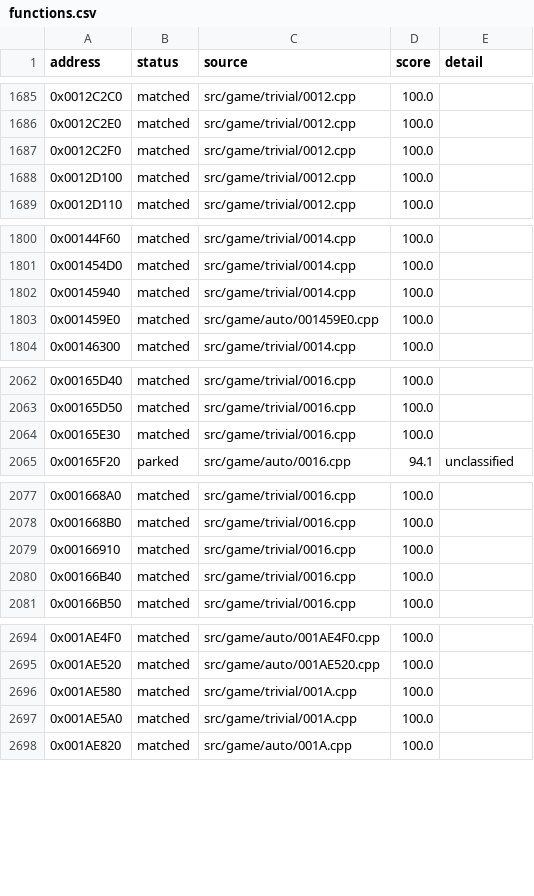
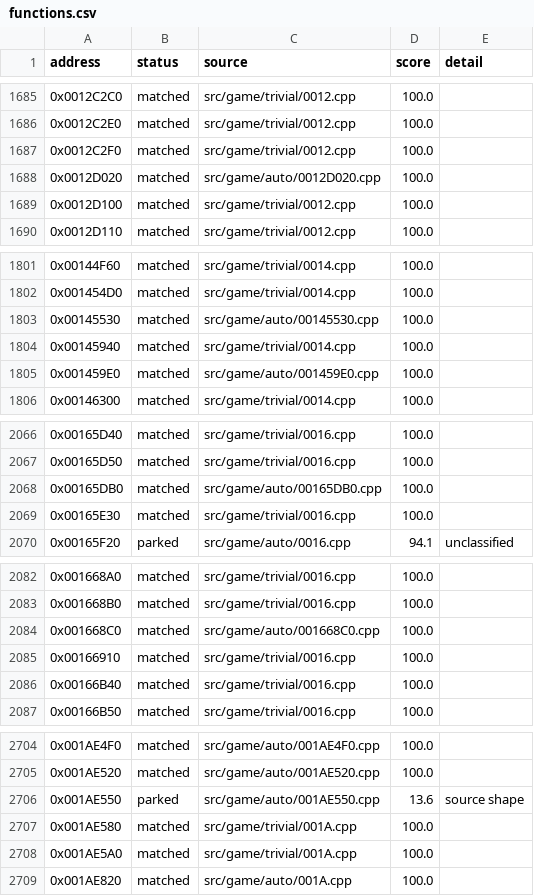
Before and after one commit to julian-perge/bustin-out-recomp, a CSV file: config/functions.csv, drawn as a sheet; only a part is shown, gaps mark what is left out; the diff covers the shown part only.

Commit message:
match: night batch 16, 19 of 20 matched, 1 parked

```diff
--- a/config/functions.csv
+++ b/config/functions.csv
@@ -1687,2 +1687,3 @@ address,status,source,score,detail
 0x0012C2F0,matched,src/game/trivial/0012.cpp,100.0,
+0x0012D020,matched,src/game/auto/0012D020.cpp,100.0,
 0x0012D100,matched,src/game/trivial/0012.cpp,100.0,
@@ -1801,2 +1802,3 @@ address,status,source,score,detail
 0x001454D0,matched,src/game/trivial/0014.cpp,100.0,
+0x00145530,matched,src/game/auto/00145530.cpp,100.0,
 0x00145940,matched,src/game/trivial/0014.cpp,100.0,
@@ -2063,2 +2067,3 @@ address,status,source,score,detail
 0x00165D50,matched,src/game/trivial/0016.cpp,100.0,
+0x00165DB0,matched,src/game/auto/00165DB0.cpp,100.0,
 0x00165E30,matched,src/game/trivial/0016.cpp,100.0,
@@ -2078,2 +2083,3 @@ address,status,source,score,detail
 0x001668B0,matched,src/game/trivial/0016.cpp,100.0,
+0x001668C0,matched,src/game/auto/001668C0.cpp,100.0,
 0x00166910,matched,src/game/trivial/0016.cpp,100.0,
@@ -2695,2 +2705,3 @@ address,status,source,score,detail
 0x001AE520,matched,src/game/auto/001AE520.cpp,100.0,
+0x001AE550,parked,src/game/auto/001AE550.cpp,13.6,source shape
 0x001AE580,matched,src/game/trivial/001A.cpp,100.0,
```
Also changed, not shown: 15 added rows elsewhere in this file, 20 other files.
